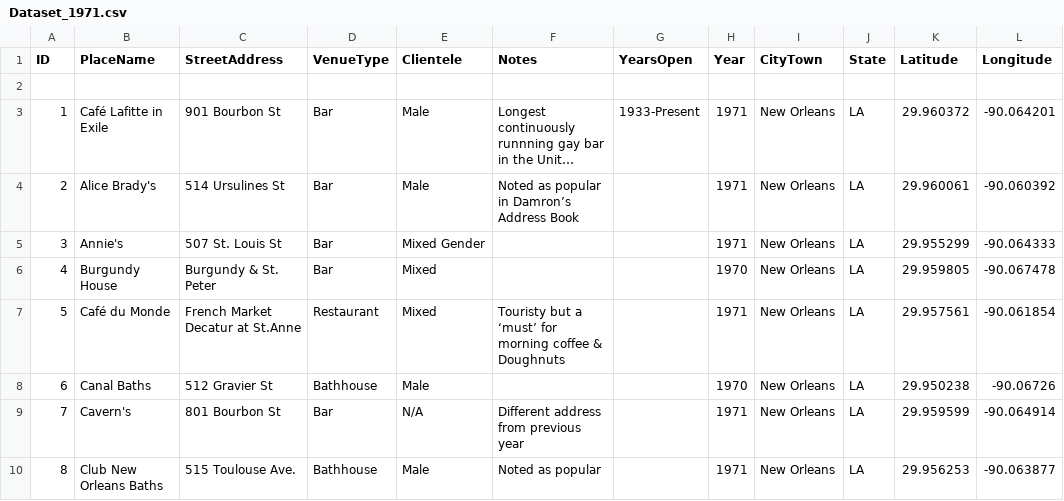
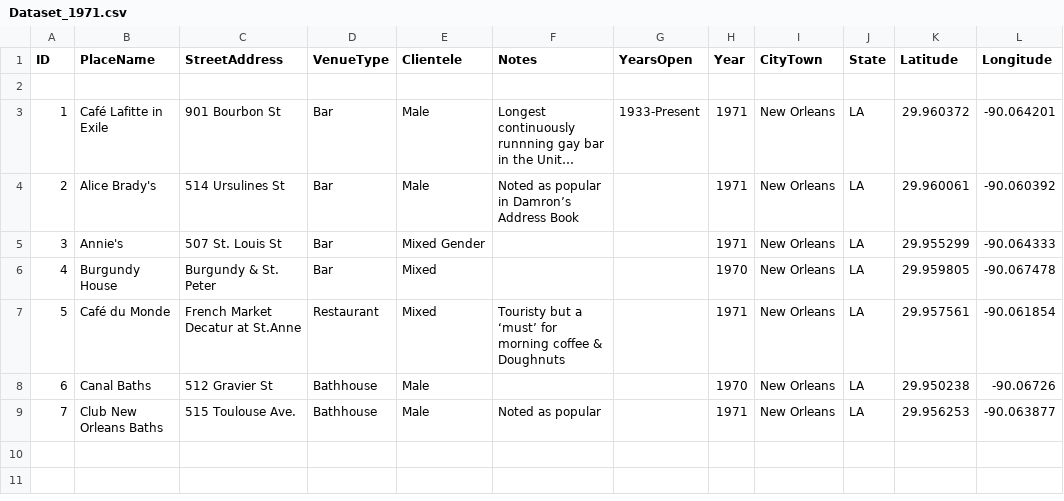
Before and after one commit to lk-345/Queer-Worldmaking, a CSV file: GeocodedDataset/Dataset_1971.csv, drawn as a sheet; long unchanged cells end in …; removed rows and columns are numbered as before the commit, all else as after; the diff names each change by its address in the sheet, - before the commit and + after, or states it on an @@ line.

Commit message:
Update Dataset_1971.csv

```diff
--- a/GeocodedDataset/Dataset_1971.csv
+++ b/GeocodedDataset/Dataset_1971.csv
-row 9: 7 | Cavern's | 801 Bourbon St | Bar | N/A | Different address from previous year |  | 1971 | New Orleans | LA | 29.959599 | -90.064914
@@ column A (ID) renumbered from row 9 down @@
```
